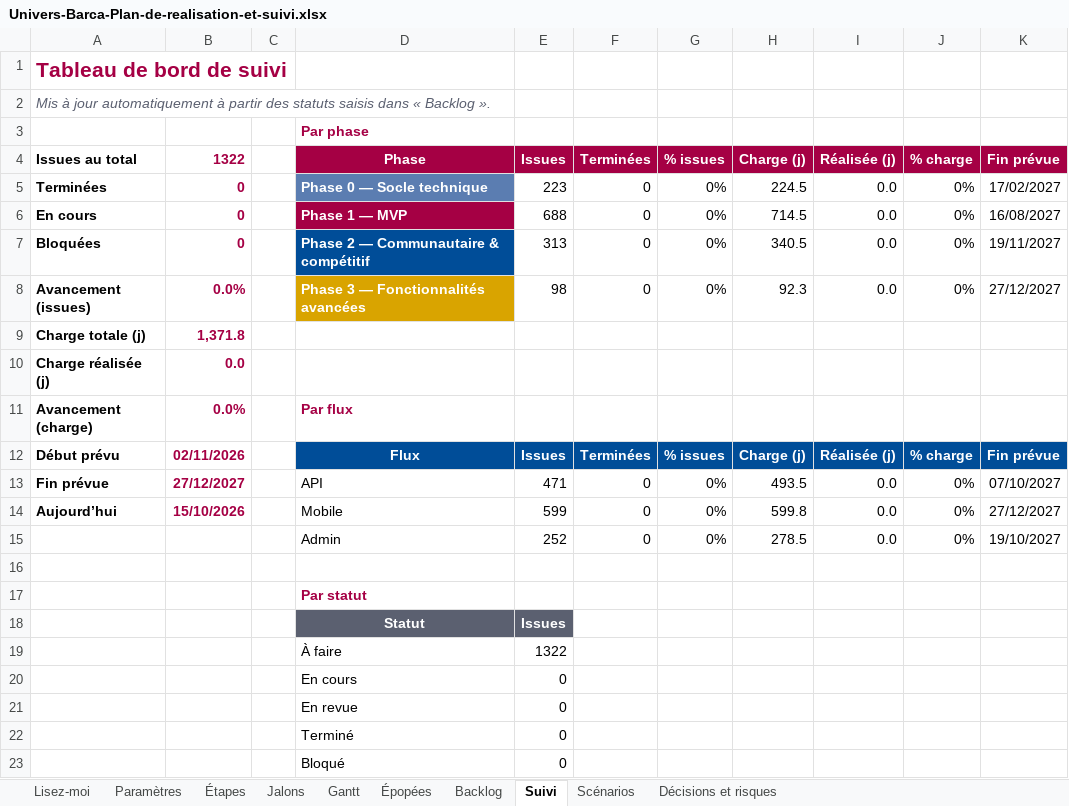
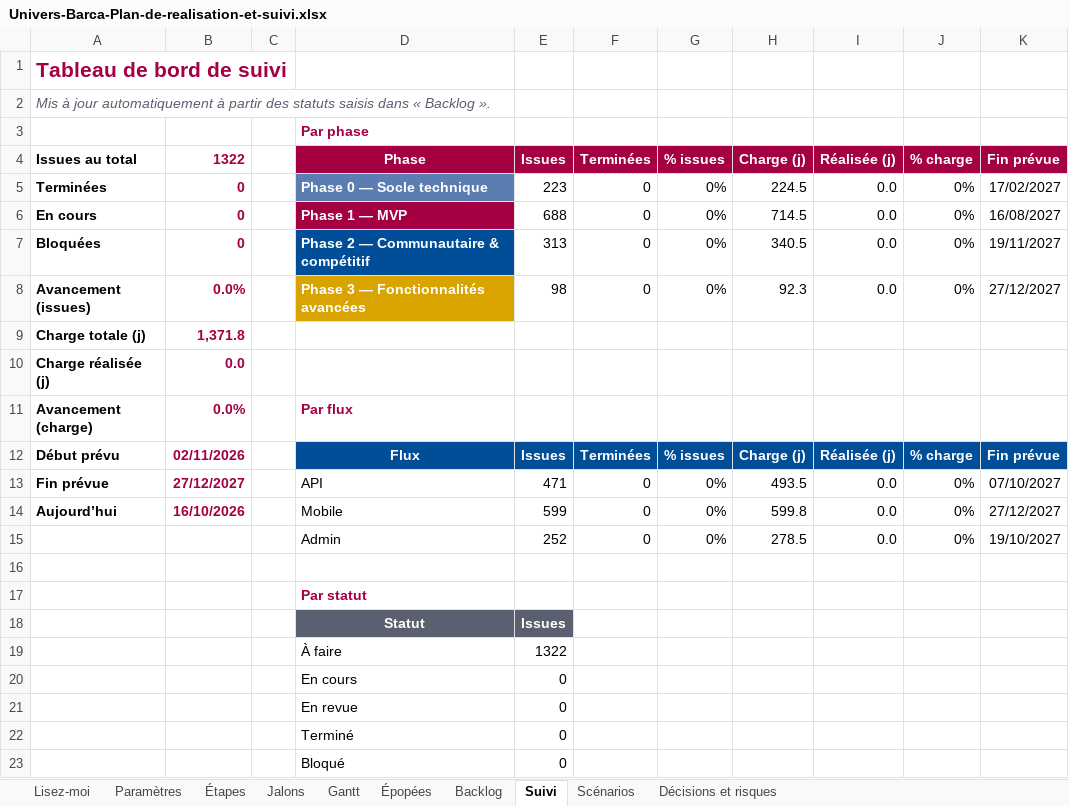
Before and after one commit to TheGoatIA/univers_barca_admin, an Excel workbook: docs/pilotage/Univers-Barca-Plan-de-realisation-et-suivi.xlsx, sheet Suivi, drawn as a sheet; values as stored, in another font and other column widths than the file's, no borders; charts and pictures not drawn; the diff names each change by its address in the sheet, - before the commit and + after, or states it on an @@ line.

```diff
--- a/docs/pilotage/Univers-Barca-Plan-de-realisation-et-suivi.xlsx (sheet Suivi)
+++ b/docs/pilotage/Univers-Barca-Plan-de-realisation-et-suivi.xlsx (sheet Suivi)
-B14 (1322): 15/10/2026
+B14 (1322): 16/10/2026
```
Also changed, not shown: sheet Décisions et risques, charts or pictures, 22 other files.
